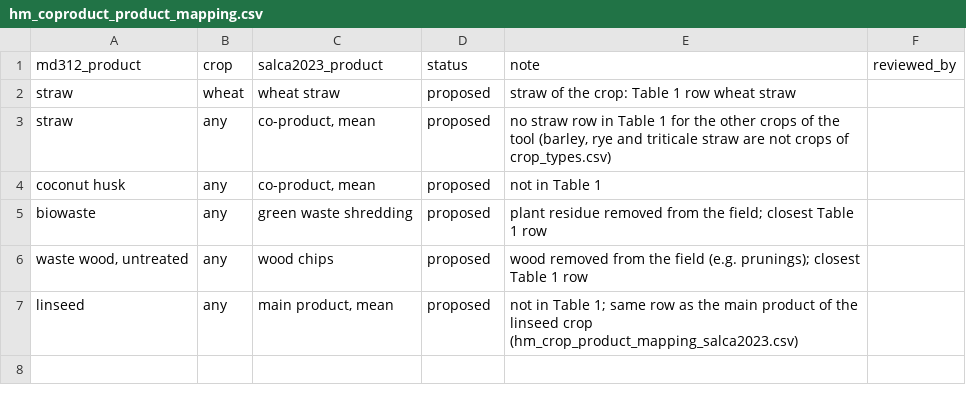
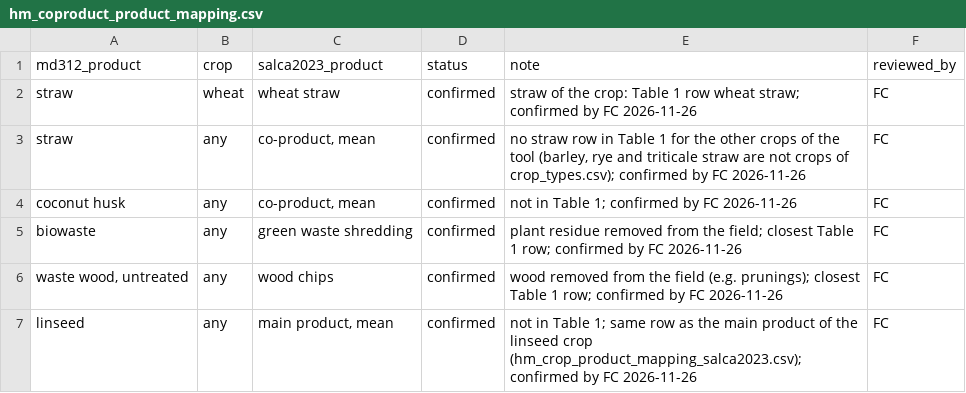
Before and after one commit to ecoinvent/agritoolv.1, a CSV file: data/hm_coproduct_product_mapping.csv, drawn as a sheet.

Commit message:
Sign the heavy-metal mapping of the co-products (R10)

```diff
--- a/data/hm_coproduct_product_mapping.csv
+++ b/data/hm_coproduct_product_mapping.csv
@@ -1,7 +1,7 @@
 md312_product,crop,salca2023_product,status,note,reviewed_by
-straw,wheat,wheat straw,proposed,straw of the crop: Table 1 row wheat straw,
-straw,any,"co-product, mean",proposed,"no straw row in Table 1 for the other crops of the tool (barley, rye and triticale straw are not crops of crop_types.csv)",
-coconut husk,any,"co-product, mean",proposed,not in Table 1,
-biowaste,any,green waste shredding,proposed,plant residue removed from the field; closest Table 1 row,
-"waste wood, untreated",any,wood chips,proposed,wood removed from the field (e.g. prunings); closest Table 1 row,
-linseed,any,"main product, mean",proposed,not in Table 1; same row as the main product of the linseed crop (hm_crop_product_mapping_salca2023.csv),
+straw,wheat,wheat straw,confirmed,straw of the crop: Table 1 row wheat straw; confirmed by FC 2026-11-26,FC
+straw,any,"co-product, mean",confirmed,"no straw row in Table 1 for the other crops of the tool (barley, rye and triticale straw are not crops of crop_types.csv); confirmed by FC 2026-11-26",FC
+coconut husk,any,"co-product, mean",confirmed,not in Table 1; confirmed by FC 2026-11-26,FC
+biowaste,any,green waste shredding,confirmed,plant residue removed from the field; closest Table 1 row; confirmed by FC 2026-11-26,FC
+"waste wood, untreated",any,wood chips,confirmed,wood removed from the field (e.g. prunings); closest Table 1 row; confirmed by FC 2026-11-26,FC
+linseed,any,"main product, mean",confirmed,not in Table 1; same row as the main product of the linseed crop (hm_crop_product_mapping_salca2023.csv); confirmed by FC 2026-11-26,FC
```
Also changed, not shown: 2 other files.
